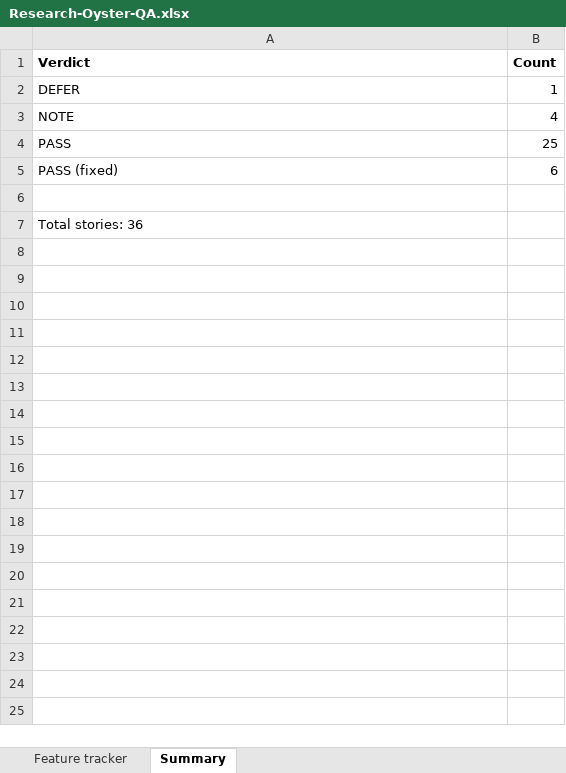
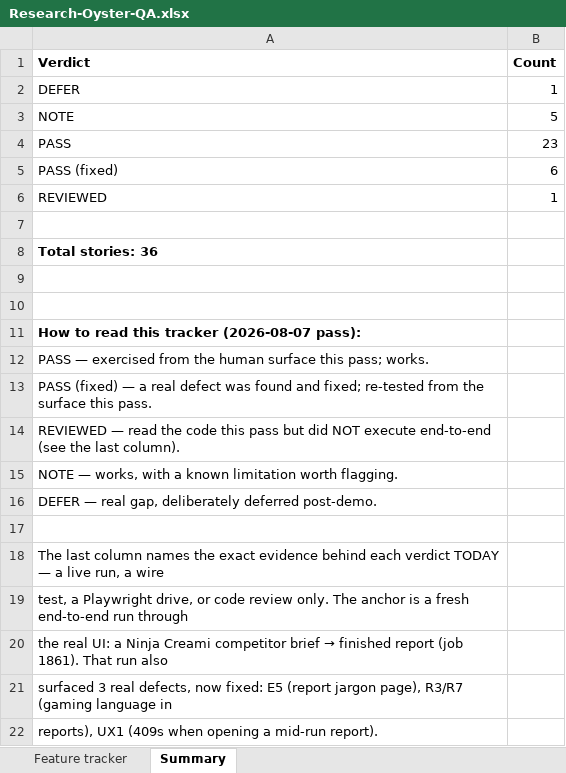
Before and after one commit to zandemha2025/research-oyster, an Excel workbook: qa/Research-Oyster-QA.xlsx, sheet Summary, drawn as a sheet; values as stored, in another font and other column widths than the file's, no borders; addresses are those after the commit; the diff names each change by its address in the sheet, - before the commit and + after, or states it on an @@ line.

```diff
--- a/qa/Research-Oyster-QA.xlsx (sheet Summary)
+++ b/qa/Research-Oyster-QA.xlsx (sheet Summary)
-B3 (Count): 4
+B3 (Count): 5
-B4 (Count): 25
+B4 (Count): 23
+row 6: REVIEWED | 1
-A8 bold: off
+A8 bold: on
+row 9: (empty)
+row 10: (empty)
+row 11: How to read this tracker (2026-08-07 pass):
+row 12: PASS — exercised from the human surface this pass; works.
+row 13: PASS (fixed) — a real defect was found and fixed; re-tested from the surface this pass.
+row 14: REVIEWED — read the code this pass but did NOT execute end-to-end (see the last column).
+row 15: NOTE — works, with a known limitation worth flagging.
+row 16: DEFER — real gap, deliberately deferred post-demo.
+row 17: (empty)
+row 18: The last column names the exact evidence behind each verdict TODAY — a live run, a wire
+row 19: test, a Playwright drive, or code review only. The anchor is a fresh end-to-end run through
+row 20: the real UI: a Ninja Creami competitor brief → finished report (job 1861). That run also
+row 21: surfaced 3 real defects, now fixed: E5 (report jargon page), R3/R7 (gaming language in
+row 22: reports), UX1 (409s when opening a mid-run report).
```
Also changed, not shown: sheet Feature tracker, 5 other files.
